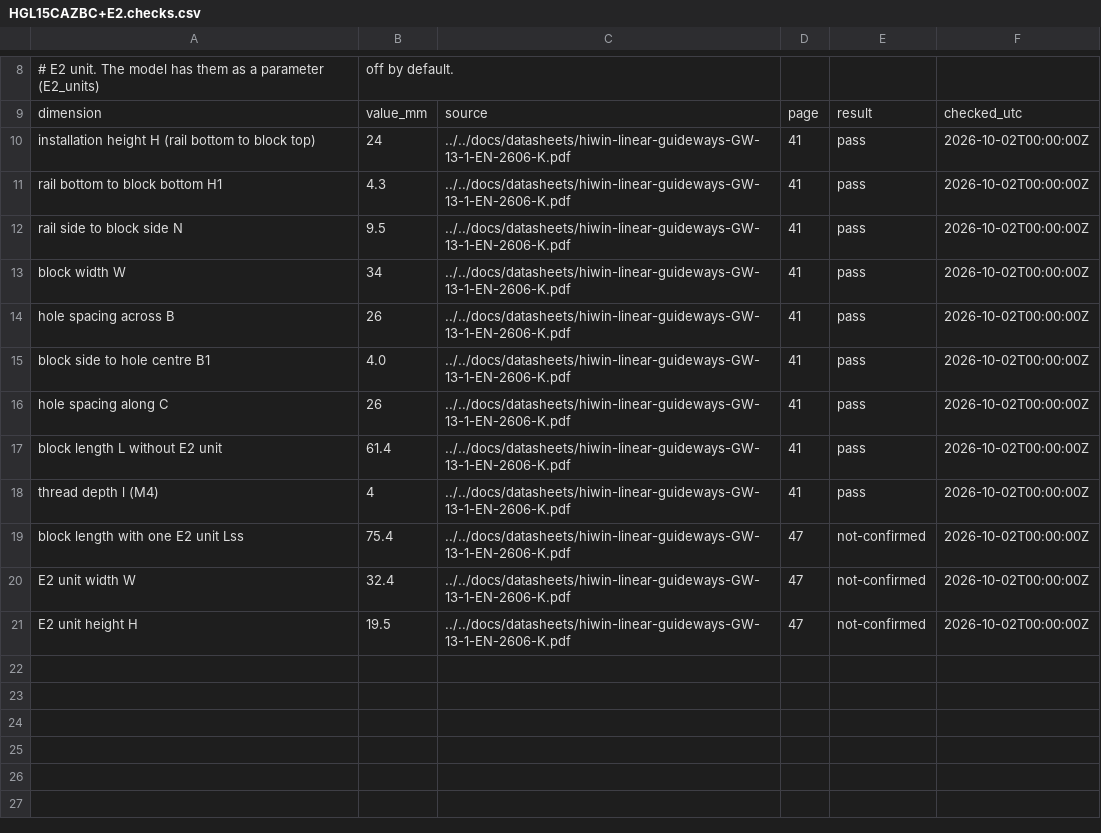
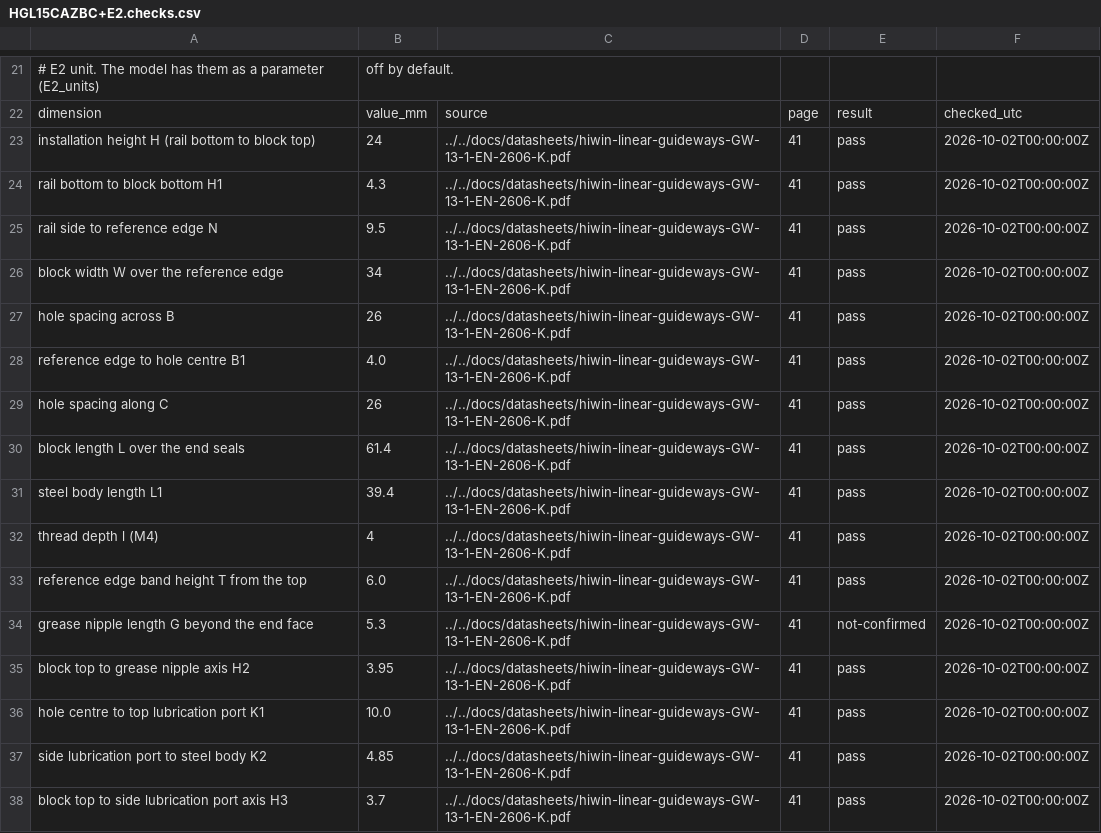
Before and after one commit to refaqt/stoq, a CSV file: modules/hiwin/modules/hgl-block/cad/own/HGL15CAZBC+E2.checks.csv, drawn as a sheet; only a part is shown, gaps mark what is left out; the shorter side is filled out with more unchanged rows; the diff covers the shown part only.

```diff
--- a/modules/hiwin/modules/hgl-block/cad/own/HGL15CAZBC+E2.checks.csv
+++ b/modules/hiwin/modules/hgl-block/cad/own/HGL15CAZBC+E2.checks.csv
@@ -11,8 +24,15 @@ installation height H (rail bottom to block top),24,../../docs/datasheets/hiwin-
 rail bottom to block bottom H1,4.3,../../docs/datasheets/hiwin-linear-guideways-GW-13-1-EN-2606-K.pdf,41,pass,2026-10-02T00:00:00Z
-rail side to block side N,9.5,../../docs/datasheets/hiwin-linear-guideways-GW-13-1-EN-2606-K.pdf,41,pass,2026-10-02T00:00:00Z
-block width W,34,../../docs/datasheets/hiwin-linear-guideways-GW-13-1-EN-2606-K.pdf,41,pass,2026-10-02T00:00:00Z
+rail side to reference edge N,9.5,../../docs/datasheets/hiwin-linear-guideways-GW-13-1-EN-2606-K.pdf,41,pass,2026-10-02T00:00:00Z
+block width W over the reference edge,34,../../docs/datasheets/hiwin-linear-guideways-GW-13-1-EN-2606-K.pdf,41,pass,2026-10-02T00:00:00Z
 hole spacing across B,26,../../docs/datasheets/hiwin-linear-guideways-GW-13-1-EN-2606-K.pdf,41,pass,2026-10-02T00:00:00Z
-block side to hole centre B1,4.0,../../docs/datasheets/hiwin-linear-guideways-GW-13-1-EN-2606-K.pdf,41,pass,2026-10-02T00:00:00Z
+reference edge to hole centre B1,4.0,../../docs/datasheets/hiwin-linear-guideways-GW-13-1-EN-2606-K.pdf,41,pass,2026-10-02T00:00:00Z
 hole spacing along C,26,../../docs/datasheets/hiwin-linear-guideways-GW-13-1-EN-2606-K.pdf,41,pass,2026-10-02T00:00:00Z
-block length L without E2 unit,61.4,../../docs/datasheets/hiwin-linear-guideways-GW-13-1-EN-2606-K.pdf,41,pass,2026-10-02T00:00:00Z
+block length L over the end seals,61.4,../../docs/datasheets/hiwin-linear-guideways-GW-13-1-EN-2606-K.pdf,41,pass,2026-10-02T00:00:00Z
+steel body length L1,39.4,../../docs/datasheets/hiwin-linear-guideways-GW-13-1-EN-2606-K.pdf,41,pass,2026-10-02T00:00:00Z
 thread depth l (M4),4,../../docs/datasheets/hiwin-linear-guideways-GW-13-1-EN-2606-K.pdf,41,pass,2026-10-02T00:00:00Z
+reference edge band height T from the top,6.0,../../docs/datasheets/hiwin-linear-guideways-GW-13-1-EN-2606-K.pdf,41,pass,2026-10-02T00:00:00Z
+grease nipple length G beyond the end face,5.3,../../docs/datasheets/hiwin-linear-guideways-GW-13-1-EN-2606-K.pdf,41,not-confirmed,2026-10-02T00:00:00Z
+block top to grease nipple axis H2,3.95,../../docs/datasheets/hiwin-linear-guideways-GW-13-1-EN-2606-K.pdf,41,pass,2026-10-02T00:00:00Z
+hole centre to top lubrication port K1,10.0,../../docs/datasheets/hiwin-linear-guideways-GW-13-1-EN-2606-K.pdf,41,pass,2026-10-02T00:00:00Z
+side lubrication port to steel body K2,4.85,../../docs/datasheets/hiwin-linear-guideways-GW-13-1-EN-2606-K.pdf,41,pass,2026-10-02T00:00:00Z
+block top to side lubrication port axis H3,3.7,../../docs/datasheets/hiwin-linear-guideways-GW-13-1-EN-2606-K.pdf,41,pass,2026-10-02T00:00:00Z
```
Also changed, not shown: 27 added rows and 1 edited cell elsewhere in this file, modules/hiwin/modules/hgl-block/bom/parts.csv, modules/hiwin/modules/hgl-block/cad/own/params.csv, 6 other files.
